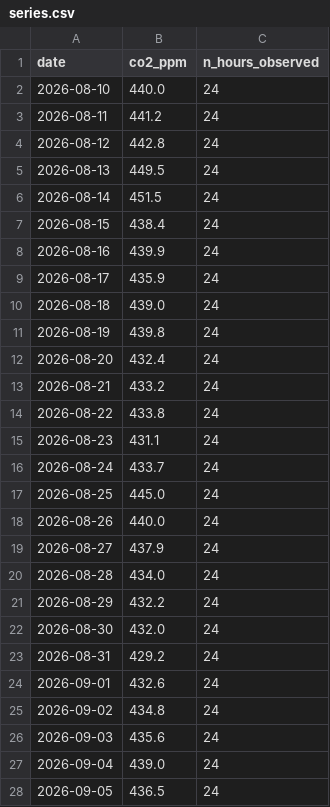
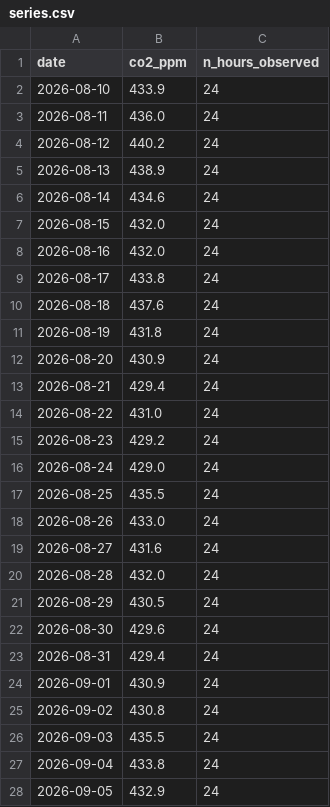
Before and after one commit to eric-lefebvre/BI-td4-time-series, a CSV file: data/series.csv, drawn as a sheet; only a part is shown; the diff covers the shown part only.

```diff
--- a/data/series.csv
+++ b/data/series.csv
@@ -1,28 +1,28 @@
 date,co2_ppm,n_hours_observed
-2026-08-10,440.0,24
-2026-08-11,441.2,24
-2026-08-12,442.8,24
-2026-08-13,449.5,24
-2026-08-14,451.5,24
-2026-08-15,438.4,24
-2026-08-16,439.9,24
-2026-08-17,435.9,24
-2026-08-18,439.0,24
-2026-08-19,439.8,24
-2026-08-20,432.4,24
-2026-08-21,433.2,24
-2026-08-22,433.8,24
-2026-08-23,431.1,24
-2026-08-24,433.7,24
-2026-08-25,445.0,24
-2026-08-26,440.0,24
-2026-08-27,437.9,24
-2026-08-28,434.0,24
-2026-08-29,432.2,24
-2026-08-30,432.0,24
-2026-08-31,429.2,24
-2026-09-01,432.6,24
-2026-09-02,434.8,24
-2026-09-03,435.6,24
-2026-09-04,439.0,24
-2026-09-05,436.5,24
+2026-08-10,433.9,24
+2026-08-11,436.0,24
+2026-08-12,440.2,24
+2026-08-13,438.9,24
+2026-08-14,434.6,24
+2026-08-15,432.0,24
+2026-08-16,432.0,24
+2026-08-17,433.8,24
+2026-08-18,437.6,24
+2026-08-19,431.8,24
+2026-08-20,430.9,24
+2026-08-21,429.4,24
+2026-08-22,431.0,24
+2026-08-23,429.2,24
+2026-08-24,429.0,24
+2026-08-25,435.5,24
+2026-08-26,433.0,24
+2026-08-27,431.6,24
+2026-08-28,432.0,24
+2026-08-29,430.5,24
+2026-08-30,429.6,24
+2026-08-31,429.4,24
+2026-09-01,430.9,24
+2026-09-02,430.8,24
+2026-09-03,435.5,24
+2026-09-04,433.8,24
+2026-09-05,432.9,24
```
Also changed, not shown: 63 edited cells elsewhere in this file, 1 other file.
